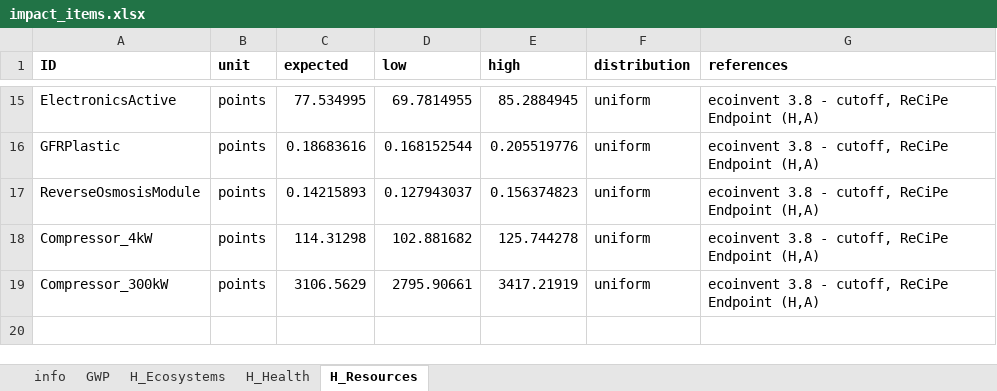
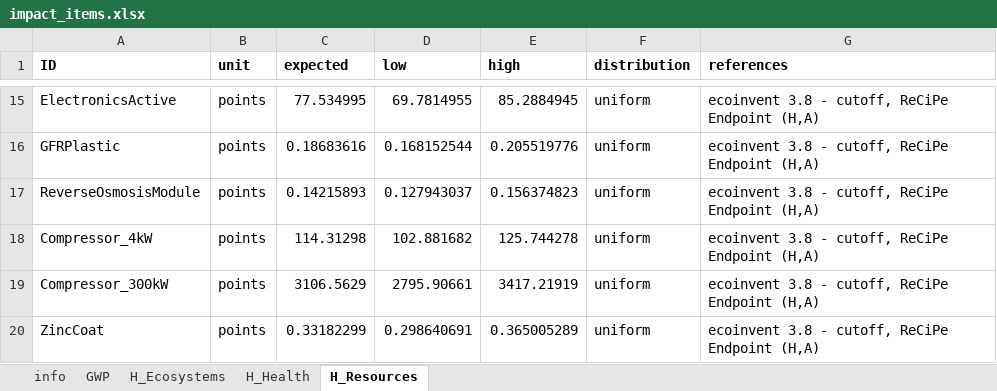
Before and after one commit to QSD-Group/EXPOsan, an Excel workbook: exposan/g2rt/data/impact_items.xlsx, sheet H_Resources, drawn as a sheet; only a part is shown, gaps mark what is left out; values as stored, in another font and other column widths than the file's, no borders; the diff names each change by its address in the sheet, - before the commit and + after, or states it on an @@ line.

```diff
--- a/exposan/g2rt/data/impact_items.xlsx (sheet H_Resources)
+++ b/exposan/g2rt/data/impact_items.xlsx (sheet H_Resources)
+row 20: ZincCoat | points | 0.33182299 | 0.298640691 | 0.365005289 | uniform | ecoinvent 3.8 - cutoff, ReCiPe Endpoint (H,A)
```
Also changed, not shown: sheet GWP, sheet H_Ecosystems, sheet H_Health, sheet info, 4 other files.
